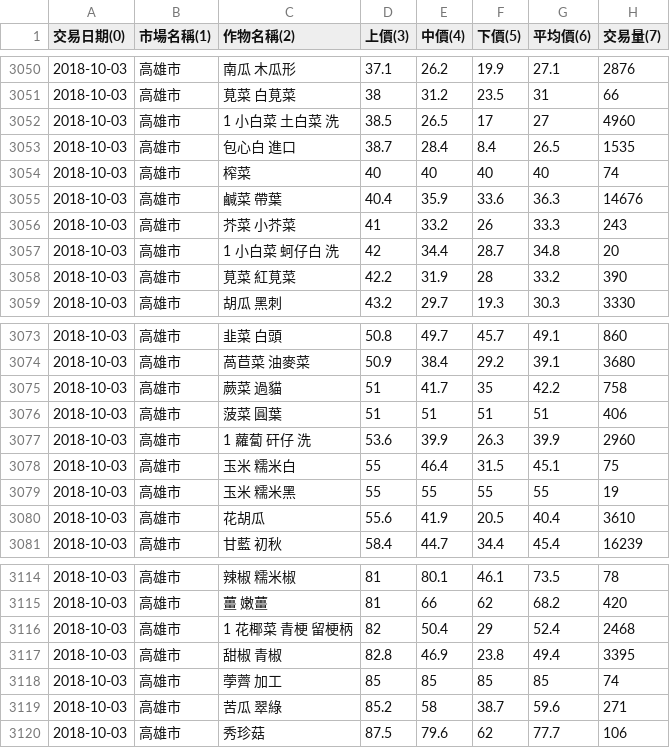
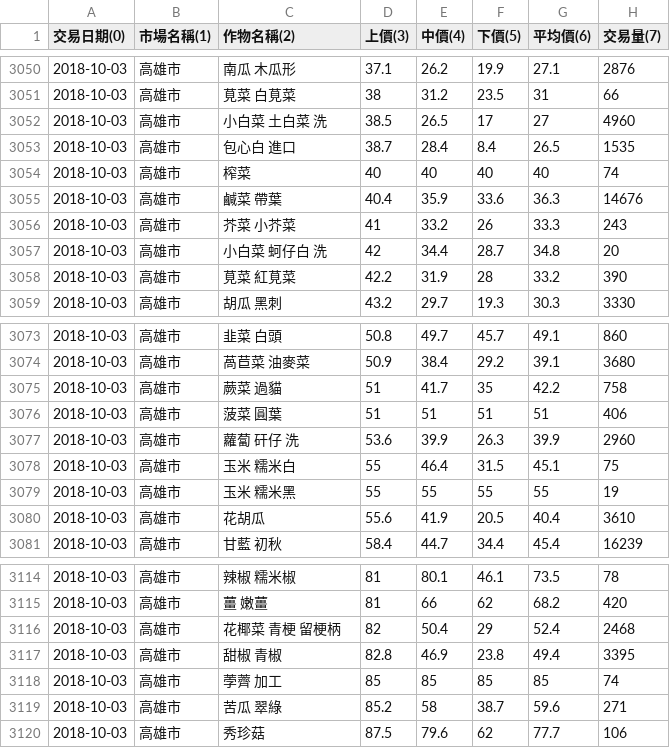
Before and after one commit to JackerSyu/Java, a CSV file: 測試檔案/agriculture.csv, drawn as a sheet; only a part is shown, gaps mark what is left out.

Commit message:
Update agriculture.csv

```diff
--- a/測試檔案/agriculture.csv
+++ b/測試檔案/agriculture.csv
@@ -3051,3 +3051,3 @@
 2018-10-03,高雄市,莧菜 白莧菜,38,31.2,23.5,31,66
-2018-10-03,高雄市,1 小白菜 土白菜 洗,38.5,26.5,17,27,4960
+2018-10-03,高雄市,小白菜 土白菜 洗,38.5,26.5,17,27,4960
 2018-10-03,高雄市,包心白 進口,38.7,28.4,8.4,26.5,1535
@@ -3056,3 +3056,3 @@
 2018-10-03,高雄市,芥菜 小芥菜,41,33.2,26,33.3,243
-2018-10-03,高雄市,1 小白菜 蚵仔白 洗,42,34.4,28.7,34.8,20
+2018-10-03,高雄市,小白菜 蚵仔白 洗,42,34.4,28.7,34.8,20
 2018-10-03,高雄市,莧菜 紅莧菜,42.2,31.9,28,33.2,390
@@ -3076,3 +3076,3 @@
 2018-10-03,高雄市,菠菜 圓葉,51,51,51,51,406
-2018-10-03,高雄市,1 蘿蔔 矸仔 洗,53.6,39.9,26.3,39.9,2960
+2018-10-03,高雄市,蘿蔔 矸仔 洗,53.6,39.9,26.3,39.9,2960
 2018-10-03,高雄市,玉米 糯米白,55,46.4,31.5,45.1,75
@@ -3115,3 +3115,3 @@
 2018-10-03,高雄市,薑 嫩薑,81,66,62,68.2,420
-2018-10-03,高雄市,1 花椰菜 青梗 留梗柄,82,50.4,29,52.4,2468
+2018-10-03,高雄市,花椰菜 青梗 留梗柄,82,50.4,29,52.4,2468
 2018-10-03,高雄市,甜椒 青椒,82.8,46.9,23.8,49.4,3395
```
